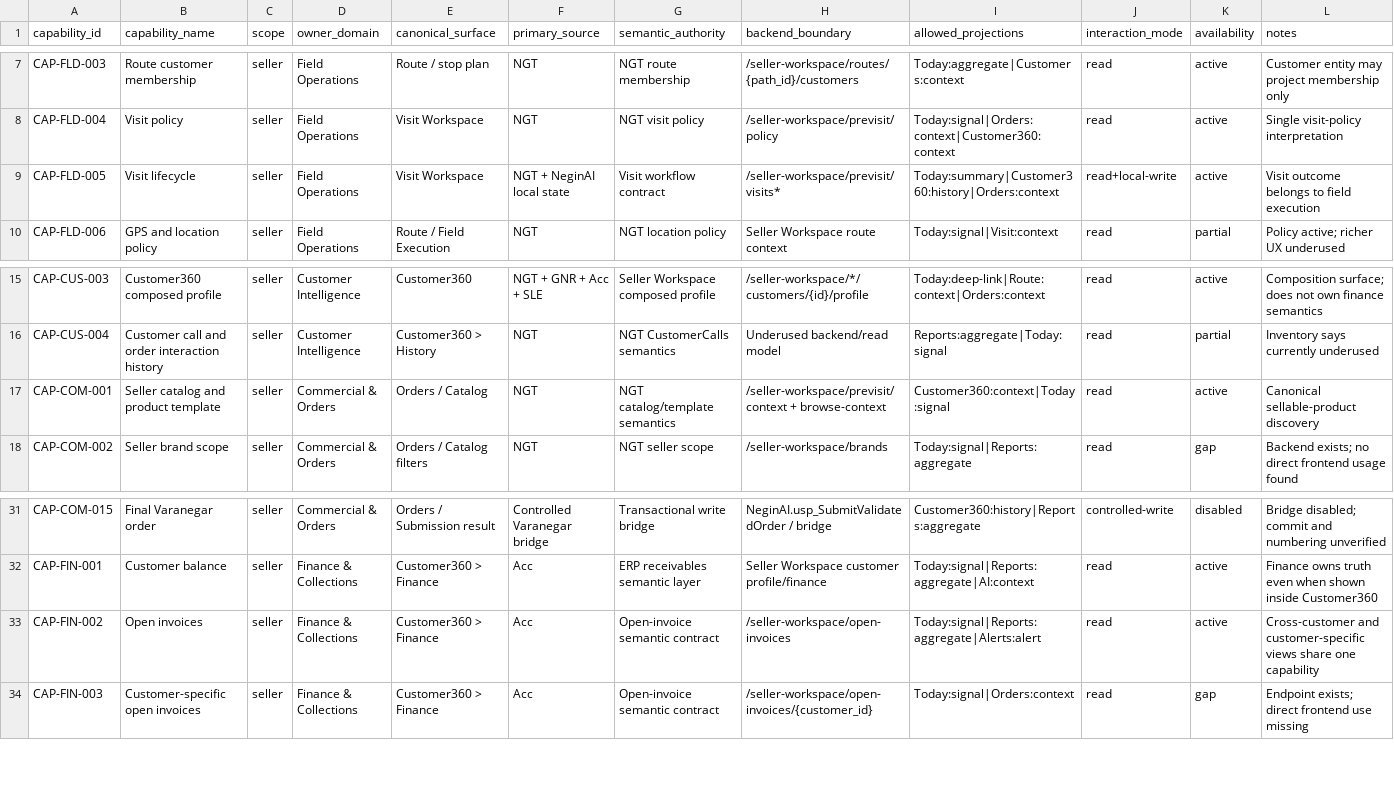
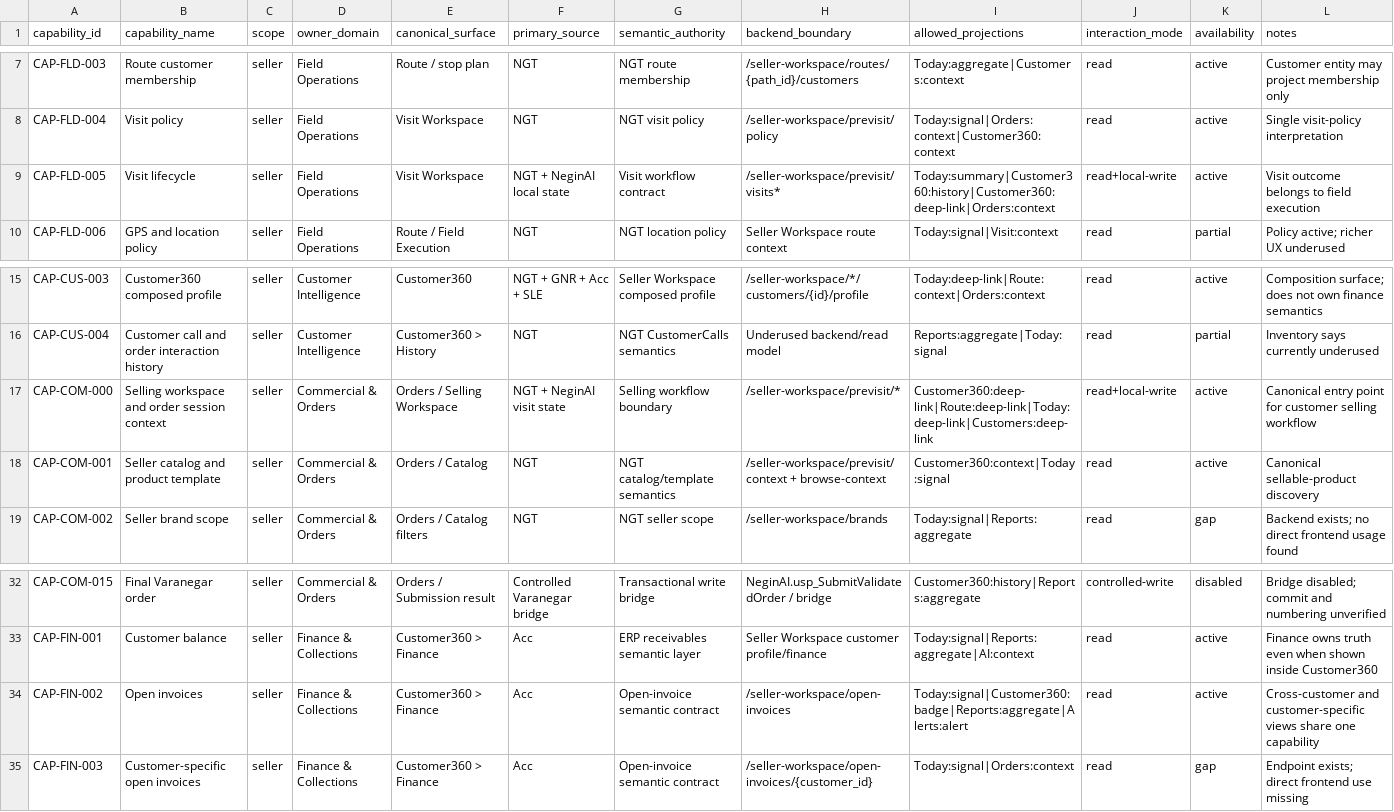
Before and after one commit to hamednasiri6744-stack/NeginAI, a CSV file: docs/architecture/NEGINAI_CANONICAL_CAPABILITY_REGISTRY_V1.csv, drawn as a sheet; only a part is shown, gaps mark what is left out.

Commit message:
docs(architecture): audit current UI capability placement

```diff
--- a/docs/architecture/NEGINAI_CANONICAL_CAPABILITY_REGISTRY_V1.csv
+++ b/docs/architecture/NEGINAI_CANONICAL_CAPABILITY_REGISTRY_V1.csv
@@ -8,3 +8,3 @@ CAP-FLD-003,Route customer membership,seller,Field Operations,Route / stop plan,
 CAP-FLD-004,Visit policy,seller,Field Operations,Visit Workspace,NGT,NGT visit policy,/seller-workspace/previsit/policy,Today:signal|Orders:context|Customer360:context,read,active,Single visit-policy interpretation
-CAP-FLD-005,Visit lifecycle,seller,Field Operations,Visit Workspace,NGT + NeginAI local state,Visit workflow contract,/seller-workspace/previsit/visits*,Today:summary|Customer360:history|Orders:context,read+local-write,active,Visit outcome belongs to field execution
+CAP-FLD-005,Visit lifecycle,seller,Field Operations,Visit Workspace,NGT + NeginAI local state,Visit workflow contract,/seller-workspace/previsit/visits*,Today:summary|Customer360:history|Customer360:deep-link|Orders:context,read+local-write,active,Visit outcome belongs to field execution
 CAP-FLD-006,GPS and location policy,seller,Field Operations,Route / Field Execution,NGT,NGT location policy,Seller Workspace route context,Today:signal|Visit:context,read,partial,Policy active; richer UX underused
@@ -16,2 +16,3 @@ CAP-CUS-003,Customer360 composed profile,seller,Customer Intelligence,Customer36
 CAP-CUS-004,Customer call and order interaction history,seller,Customer Intelligence,Customer360 > History,NGT,NGT CustomerCalls semantics,Underused backend/read model,Reports:aggregate|Today:signal,read,partial,Inventory says currently underused
+CAP-COM-000,Selling workspace and order session context,seller,Commercial & Orders,Orders / Selling Workspace,NGT + NeginAI visit state,Selling workflow boundary,/seller-workspace/previsit/*,Customer360:deep-link|Route:deep-link|Today:deep-link|Customers:deep-link,read+local-write,active,Canonical entry point for customer selling workflow
 CAP-COM-001,Seller catalog and product template,seller,Commercial & Orders,Orders / Catalog,NGT,NGT catalog/template semantics,/seller-workspace/previsit/context + browse-context,Customer360:context|Today:signal,read,active,Canonical sellable-product discovery
@@ -32,3 +33,3 @@ CAP-COM-015,Final Varanegar order,seller,Commercial & Orders,Orders / Submission
 CAP-FIN-001,Customer balance,seller,Finance & Collections,Customer360 > Finance,Acc,ERP receivables semantic layer,Seller Workspace customer profile/finance,Today:signal|Reports:aggregate|AI:context,read,active,Finance owns truth even when shown inside Customer360
-CAP-FIN-002,Open invoices,seller,Finance & Collections,Customer360 > Finance,Acc,Open-invoice semantic contract,/seller-workspace/open-invoices,Today:signal|Reports:aggregate|Alerts:alert,read,active,Cross-customer and customer-specific views share one capability
+CAP-FIN-002,Open invoices,seller,Finance & Collections,Customer360 > Finance,Acc,Open-invoice semantic contract,/seller-workspace/open-invoices,Today:signal|Customer360:badge|Reports:aggregate|Alerts:alert,read,active,Cross-customer and customer-specific views share one capability
 CAP-FIN-003,Customer-specific open invoices,seller,Finance & Collections,Customer360 > Finance,Acc,Open-invoice semantic contract,/seller-workspace/open-invoices/{customer_id},Today:signal|Orders:context,read,gap,Endpoint exists; direct frontend use missing
```
Also changed, not shown: 5 other files.
